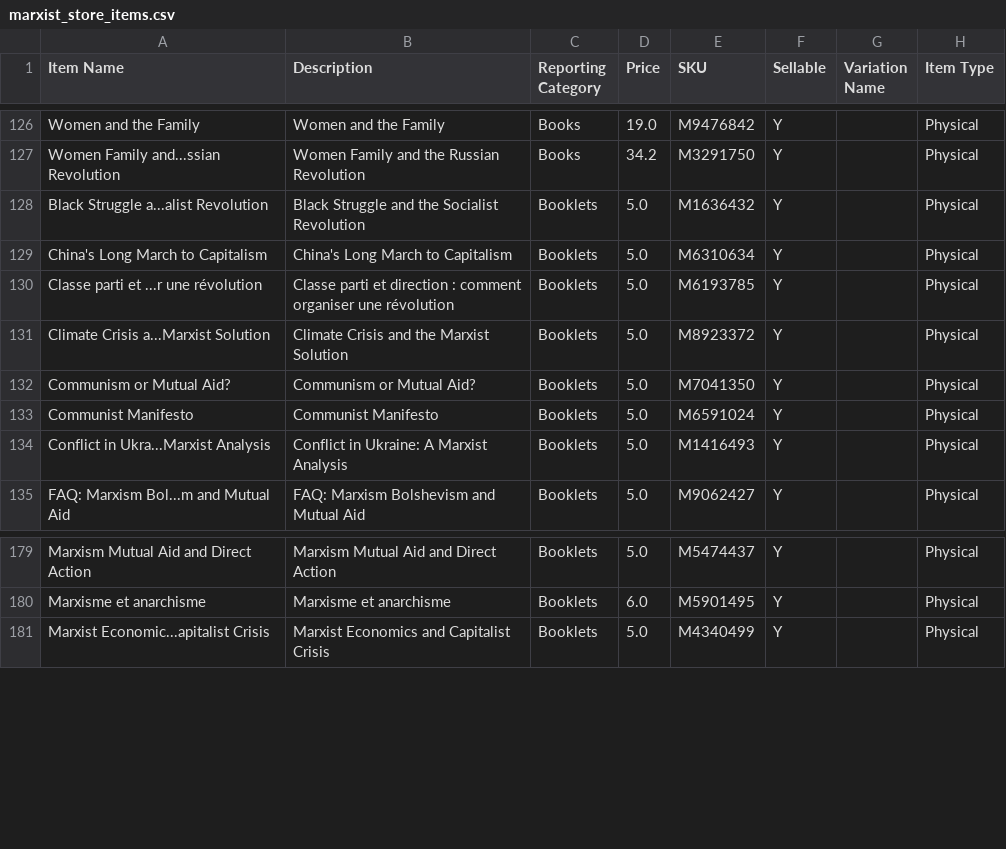
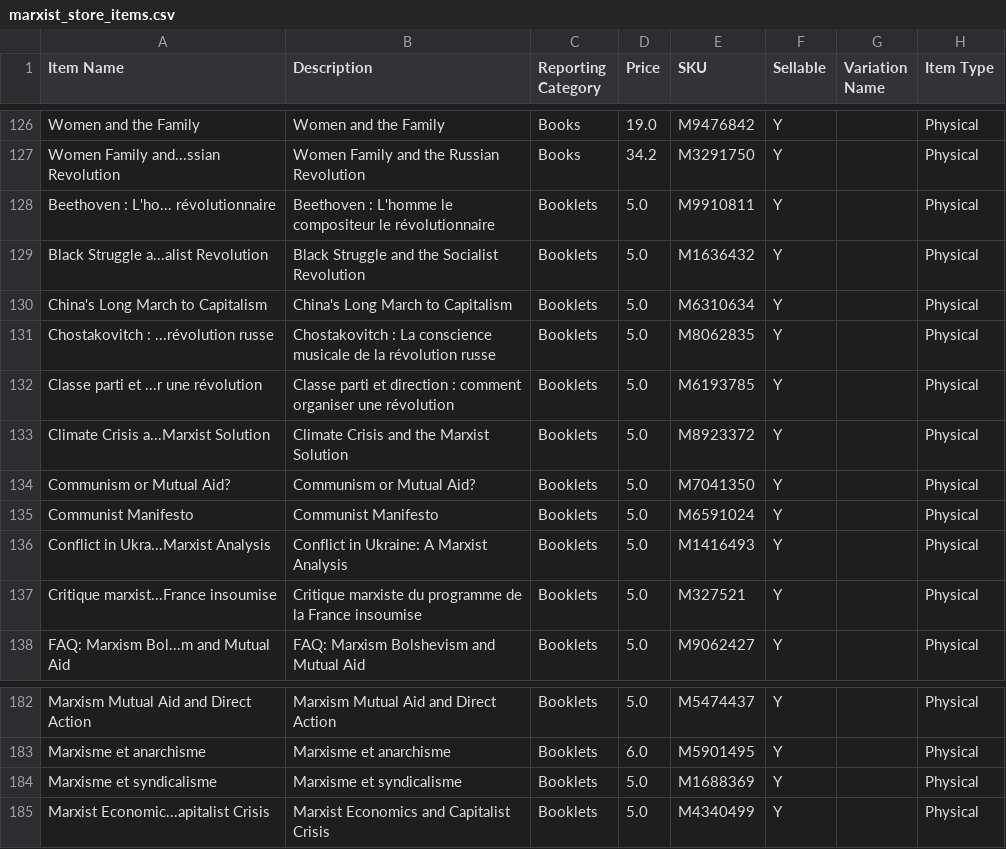
Before and after one commit to gcsfred2/extractmarxistcastore, a CSV file: marxist_store_items.csv, drawn as a sheet; only a part is shown, gaps mark what is left out.

Commit message:
update

```diff
--- a/marxist_store_items.csv
+++ b/marxist_store_items.csv
@@ -127,4 +127,6 @@ Women and the Family,Women and the Family,Books,19.0,M9476842,Y, ,Physical
 Women Family and...ssian Revolution,Women Family and the Russian Revolution,Books,34.2,M3291750,Y, ,Physical
+Beethoven : L'ho... révolutionnaire,Beethoven : L'homme le compositeur le révolutionnaire,Booklets,5.0,M9910811,Y, ,Physical
 Black Struggle a...alist Revolution,Black Struggle and the Socialist Revolution,Booklets,5.0,M1636432,Y, ,Physical
 China's Long March to Capitalism,China's Long March to Capitalism,Booklets,5.0,M6310634,Y, ,Physical
+Chostakovitch : ...révolution russe,Chostakovitch : La conscience musicale de la révolution russe,Booklets,5.0,M8062835,Y, ,Physical
 Classe parti et ...r une révolution,Classe parti et direction : comment organiser une révolution,Booklets,5.0,M6193785,Y, ,Physical
@@ -134,2 +136,3 @@ Communist Manifesto,Communist Manifesto,Booklets,5.0,M6591024,Y, ,Physical
 Conflict in Ukra...Marxist Analysis,Conflict in Ukraine: A Marxist Analysis,Booklets,5.0,M1416493,Y, ,Physical
+Critique marxist...France insoumise,Critique marxiste du programme de la France insoumise,Booklets,5.0,M327521,Y, ,Physical
 FAQ: Marxism Bol...m and Mutual Aid,FAQ: Marxism Bolshevism and Mutual Aid,Booklets,5.0,M9062427,Y, ,Physical
@@ -180,2 +183,3 @@ Marxism Mutual Aid and Direct Action,Marxism Mutual Aid and Direct Action,Bookle
 Marxisme et anarchisme,Marxisme et anarchisme,Booklets,6.0,M5901495,Y, ,Physical
+Marxisme et syndicalisme,Marxisme et syndicalisme,Booklets,5.0,M1688369,Y, ,Physical
 Marxist Economic...apitalist Crisis,Marxist Economics and Capitalist Crisis,Booklets,5.0,M4340499,Y, ,Physical
```
